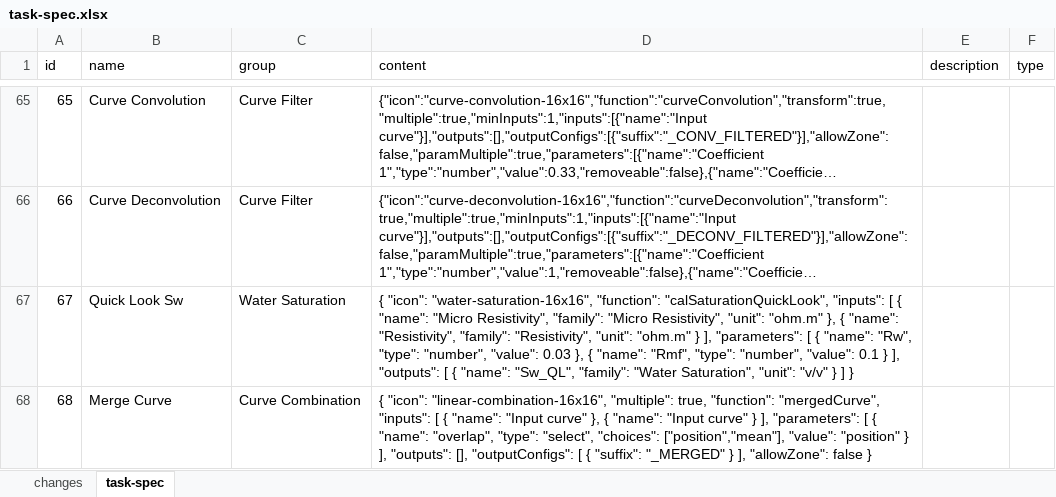
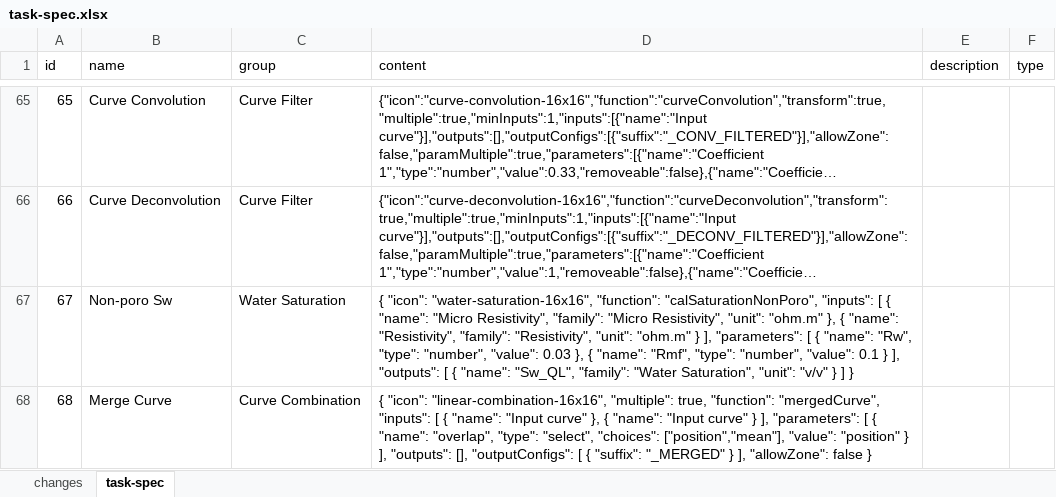
Before and after one commit to hoangbdUET/wi-backend, an Excel workbook: server/task/task-spec.xlsx, sheet task-spec, drawn as a sheet; only a part is shown, gaps mark what is left out; long unchanged cells end in …; values as stored, in another font and other column widths than the file's, no borders; the diff names each change by its address in the sheet, - before the commit and + after, or states it on an @@ line.

```diff
--- a/server/task/task-spec.xlsx (sheet task-spec)
+++ b/server/task/task-spec.xlsx (sheet task-spec)
-B67 (name): Quick Look Sw
+B67 (name): Non-poro Sw
-D67 (content): …"water-saturation-16x16", "function": "calSaturationQuickLook", "inputs": […
+D67 (content): …"water-saturation-16x16", "function": "calSaturationNonPoro", "inputs": […
```
Also changed, not shown: sheet changes.
